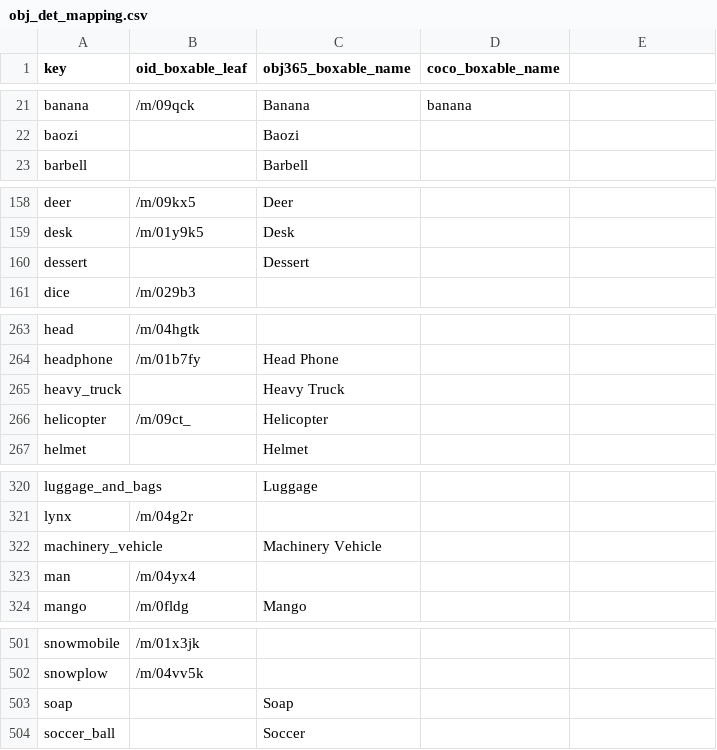
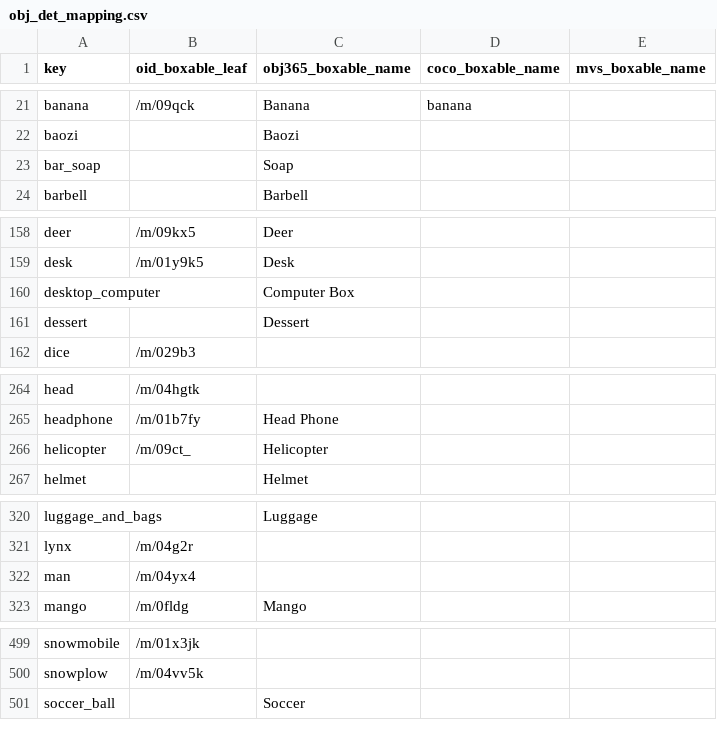
Before and after one commit to ozendelait/rvc_devkit, a CSV file: common/best_effort_mappings/obj_det_mapping.csv, drawn as a sheet; only a part is shown, gaps mark what is left out; the diff covers the shown part only.

```diff
--- a/common/best_effort_mappings/obj_det_mapping.csv
+++ b/common/best_effort_mappings/obj_det_mapping.csv
@@ -1 +1 @@
-key,oid_boxable_leaf,obj365_boxable_name,coco_boxable_name
+key,oid_boxable_leaf,obj365_boxable_name,coco_boxable_name,mvs_boxable_name
@@ -22,0 +23 @@ baozi,,Baozi,
+bar_soap,,Soap,,
@@ -159,0 +160 @@ desk,/m/01y9k5,Desk,
+desktop_computer,,Computer Box,,
@@ -265 +265,0 @@ headphone,/m/01b7fy,Head Phone,
-heavy_truck,,Heavy Truck,
@@ -322 +321,0 @@ lynx,/m/04g2r,,
-machinery_vehicle,,Machinery Vehicle,
@@ -503 +500,0 @@ snowplow,/m/04vv5k,,
-soap,,Soap,
```
Also changed, not shown: 3 added rows, 5 removed rows and 6 edited cells elsewhere in this file, 4 other files.
